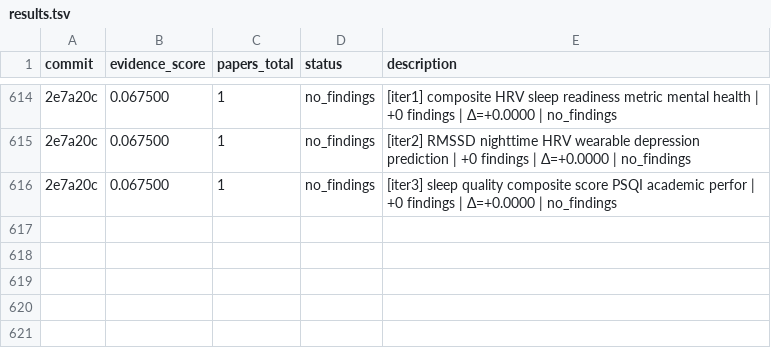
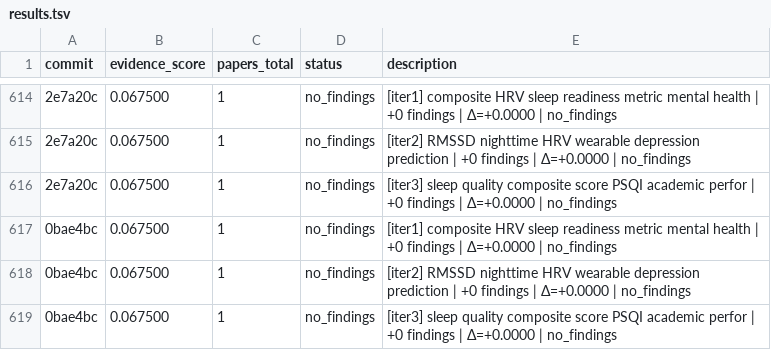
Before and after one commit to notebook-learnzy/physio-research, a TSV file: results.tsv, drawn as a sheet; only a part is shown, gaps mark what is left out; the diff names each change by its address in the sheet, - before the commit and + after, or states it on an @@ line.

Commit message:
research: score=0.067500 papers=1 [2026-06-04T21:13:31Z]

```diff
--- a/results.tsv
+++ b/results.tsv
+row 617: 0bae4bc | 0.067500 | 1 | no_findings | [iter1] composite HRV sleep readiness metric mental health | +0 findings | Δ=+0.0000 | no_findings
+row 618: 0bae4bc | 0.067500 | 1 | no_findings | [iter2] RMSSD nighttime HRV wearable depression prediction | +0 findings | Δ=+0.0000 | no_findings
+row 619: 0bae4bc | 0.067500 | 1 | no_findings | [iter3] sleep quality composite score PSQI academic perfor | +0 findings | Δ=+0.0000 | no_findings
```
